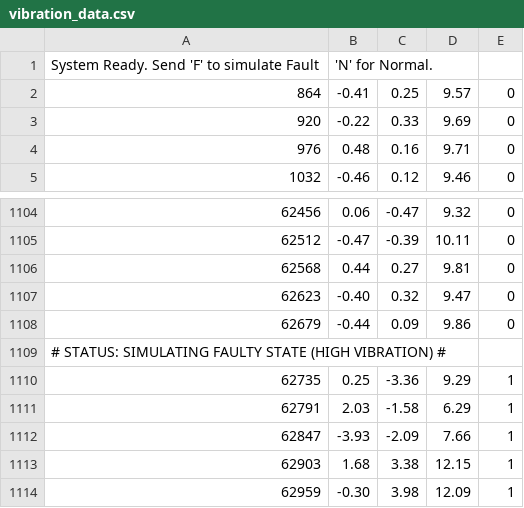
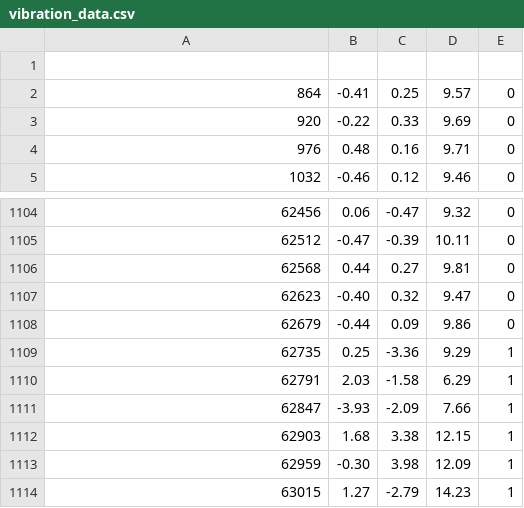
Before and after one commit to Ashwini2005Shourya/IoT-Machine-Learning-Based-Vibration-Monitoring-System, a CSV file: wokwi_simulation_files/vibration_data.csv, drawn as a sheet; only a part is shown, gaps mark what is left out; the shorter side is filled out with more unchanged rows.

Commit message:
feat: update cleaned dataset and commit 100% accuracy ML pipeline

```diff
--- a/wokwi_simulation_files/vibration_data.csv
+++ b/wokwi_simulation_files/vibration_data.csv
@@ -1,2 +1,2 @@
-System Ready. Send 'F' to simulate Fault, 'N' for Normal.
+
 864,-0.41,0.25,9.57,0
@@ -1108,3 +1108,2 @@ System Ready. Send 'F' to simulate Fault, 'N' for Normal.
 62679,-0.44,0.09,9.86,0
-# STATUS: SIMULATING FAULTY STATE (HIGH VIBRATION) #
 62735,0.25,-3.36,9.29,1
```
Also changed, not shown: 1 other file.
